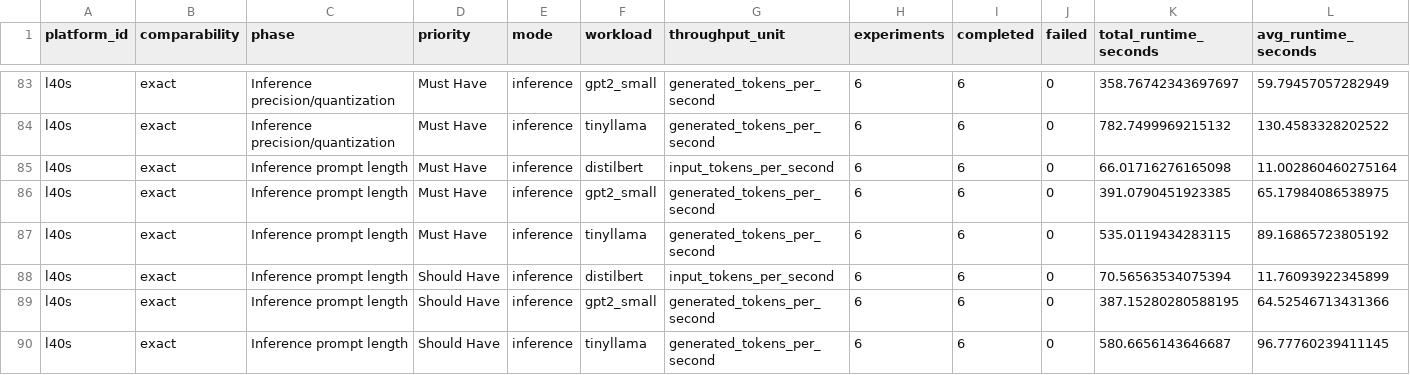
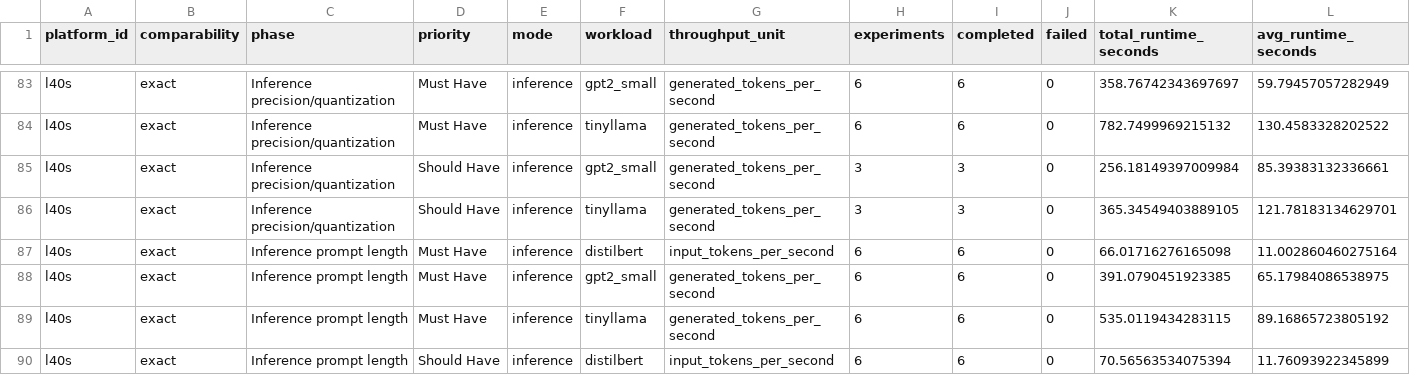
Before and after one commit to koros/hpc-ai-performance-engineering-dashboard, a CSV file: results/analysis/phase_summary.csv, drawn as a sheet; only a part is shown, gaps mark what is left out; the shorter side is filled out with more unchanged rows; rows hold the shown columns only; the diff names each change by its address in the sheet, - before the commit and + after, or states it on an @@ line.

```diff
--- a/results/analysis/phase_summary.csv
+++ b/results/analysis/phase_summary.csv
+row 85: l40s | exact | Inference precision/quantization | Should Have | inference | gpt2_small | generated_tokens_per_second | 3 | 3 | 0 | 256.18149397009984 | 85.39383132336661
+row 86: l40s | exact | Inference precision/quantization | Should Have | inference | tinyllama | generated_tokens_per_second | 3 | 3 | 0 | 365.34549403889105 | 121.78183134629701
```
Also changed, not shown: results/analysis/experiment_rankings.csv, results/analysis/inference_summary.csv, 4 other files.
